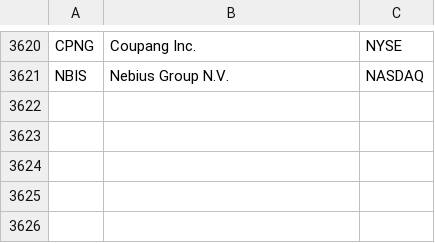
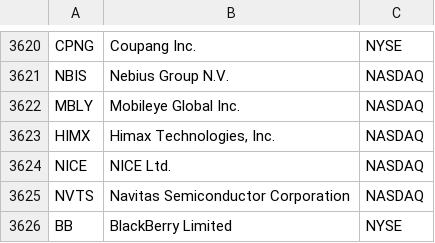
Before and after one commit to Daquinn20/Create, a CSV file: master_universe.csv, drawn as a sheet; only a part is shown, gaps mark what is left out.

```diff
--- a/master_universe.csv
+++ b/master_universe.csv
@@ -3621 +3621,6 @@ CPNG,Coupang Inc.,NYSE
 NBIS,Nebius Group N.V.,NASDAQ
+MBLY,Mobileye Global Inc.,NASDAQ
+HIMX,"Himax Technologies, Inc.",NASDAQ
+NICE,NICE Ltd.,NASDAQ
+NVTS,Navitas Semiconductor Corporation,NASDAQ
+BB,BlackBerry Limited,NYSE
```
